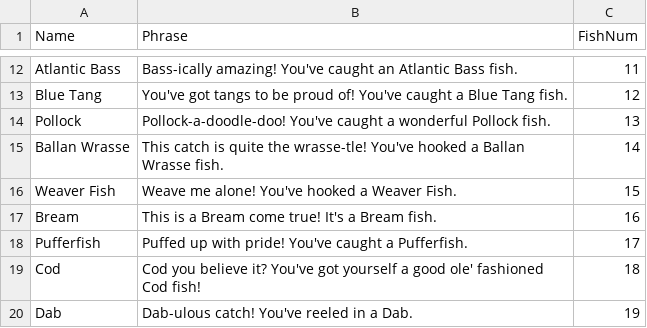
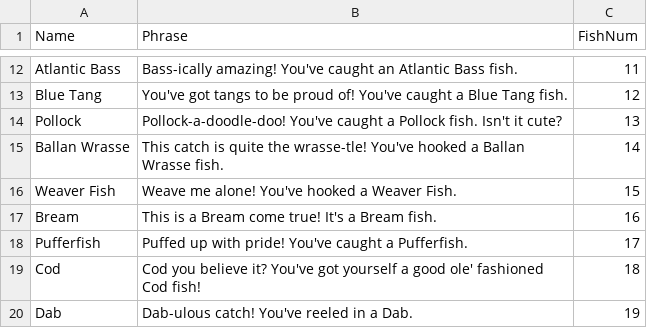
Before and after one commit to niapoor/FishingForPhishes, a CSV file: FishDataEasy.csv, drawn as a sheet; only a part is shown, gaps mark what is left out.

Commit message:
Update FishDataEasy.csv

```diff
--- a/FishDataEasy.csv
+++ b/FishDataEasy.csv
@@ -13,3 +13,3 @@ Atlantic Bass,Bass-ically amazing! You've caught an Atlantic Bass fish.,11
 Blue Tang,You've got tangs to be proud of! You've caught a Blue Tang fish.,12
-Pollock,Pollock-a-doodle-doo! You've caught a wonderful Pollock fish.,13
+Pollock,Pollock-a-doodle-doo! You've caught a Pollock fish. Isn't it cute?,13
 Ballan Wrasse,This catch is quite the wrasse-tle! You've hooked a Ballan Wrasse fish.,14
```
